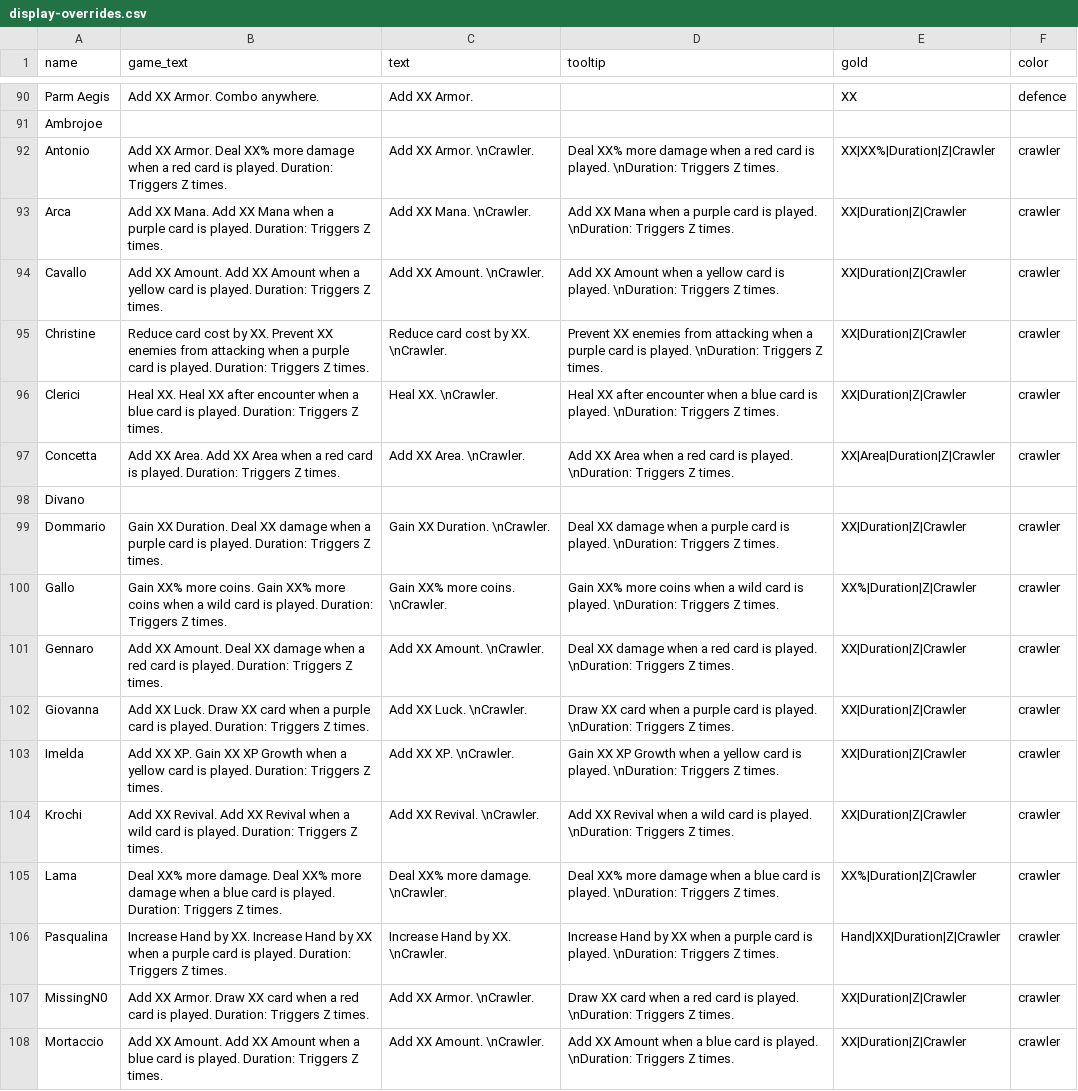
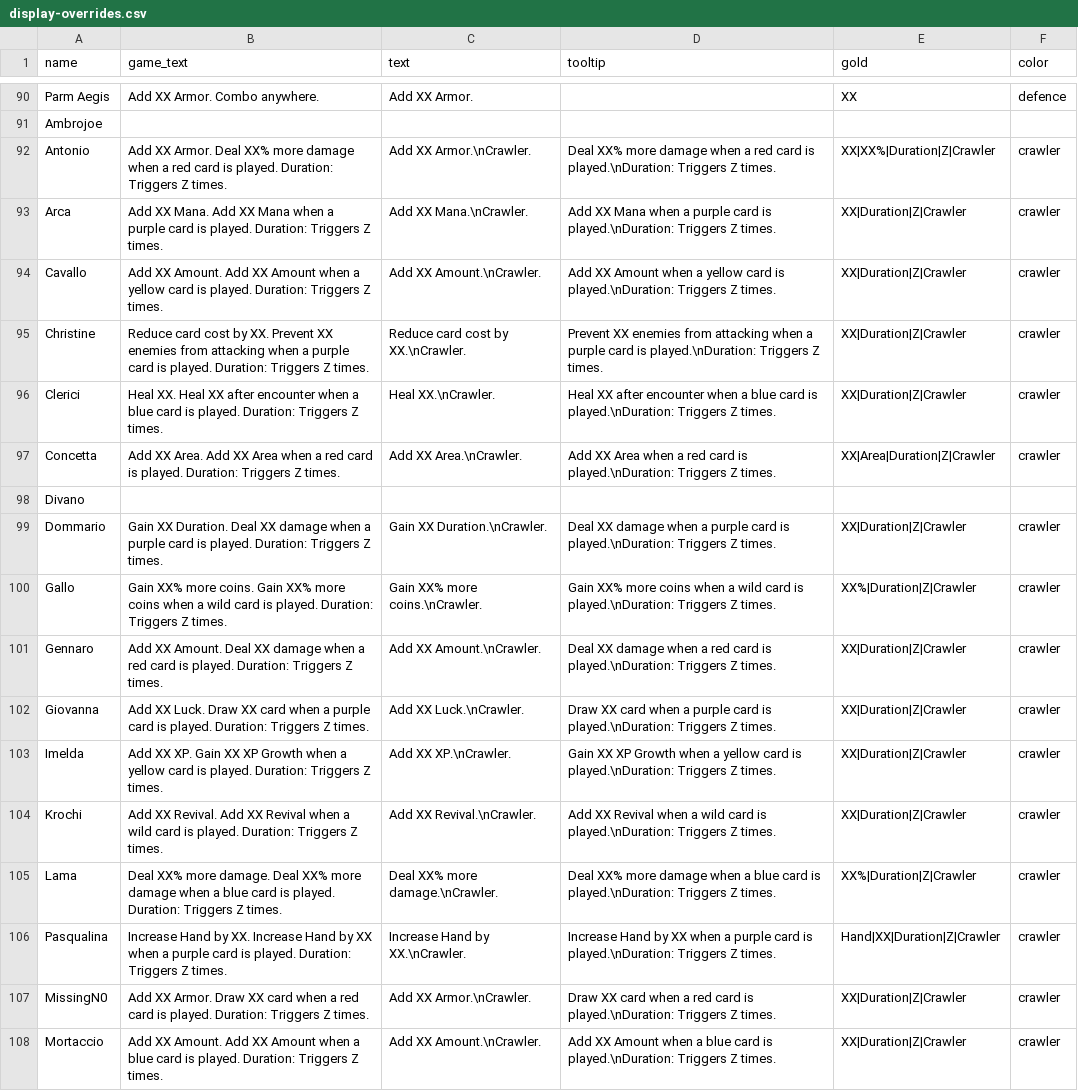
Before and after one commit to Lawgikill/VampireCrawlersMod, a CSV file: data/display-overrides.csv, drawn as a sheet; only a part is shown, gaps mark what is left out; the diff covers the shown part only; the diff names each change by its address in the sheet, - before the commit and + after, or states it on an @@ line.

```diff
--- a/data/display-overrides.csv
+++ b/data/display-overrides.csv
-C92 (text): Add XX Armor. \nCrawler.
+C92 (text): Add XX Armor.\nCrawler.
-D92 (tooltip): …card is played. \nDuration: Triggers Z…
+D92 (tooltip): …card is played.\nDuration: Triggers Z…
-C93 (text): Add XX Mana. \nCrawler.
+C93 (text): Add XX Mana.\nCrawler.
-D93 (tooltip): …card is played. \nDuration: Triggers Z…
+D93 (tooltip): …card is played.\nDuration: Triggers Z…
-C94 (text): Add XX Amount. \nCrawler.
+C94 (text): Add XX Amount.\nCrawler.
-D94 (tooltip): …card is played. \nDuration: Triggers Z…
+D94 (tooltip): …card is played.\nDuration: Triggers Z…
-C95 (text): Reduce card cost by XX. \nCrawler.
+C95 (text): Reduce card cost by XX.\nCrawler.
-D95 (tooltip): …card is played. \nDuration: Triggers Z…
+D95 (tooltip): …card is played.\nDuration: Triggers Z…
-C96 (text): Heal XX. \nCrawler.
+C96 (text): Heal XX.\nCrawler.
-D96 (tooltip): …card is played. \nDuration: Triggers Z…
+D96 (tooltip): …card is played.\nDuration: Triggers Z…
-C97 (text): Add XX Area. \nCrawler.
+C97 (text): Add XX Area.\nCrawler.
-D97 (tooltip): …card is played. \nDuration: Triggers Z…
+D97 (tooltip): …card is played.\nDuration: Triggers Z…
-C99 (text): Gain XX Duration. \nCrawler.
+C99 (text): Gain XX Duration.\nCrawler.
-D99 (tooltip): …card is played. \nDuration: Triggers Z…
+D99 (tooltip): …card is played.\nDuration: Triggers Z…
-C100 (text): Gain XX% more coins. \nCrawler.
+C100 (text): Gain XX% more coins.\nCrawler.
-D100 (tooltip): …card is played. \nDuration: Triggers Z…
+D100 (tooltip): …card is played.\nDuration: Triggers Z…
-C101 (text): Add XX Amount. \nCrawler.
+C101 (text): Add XX Amount.\nCrawler.
-D101 (tooltip): …card is played. \nDuration: Triggers Z…
+D101 (tooltip): …card is played.\nDuration: Triggers Z…
-C102 (text): Add XX Luck. \nCrawler.
+C102 (text): Add XX Luck.\nCrawler.
-D102 (tooltip): …card is played. \nDuration: Triggers Z…
+D102 (tooltip): …card is played.\nDuration: Triggers Z…
-C103 (text): Add XX XP. \nCrawler.
+C103 (text): Add XX XP.\nCrawler.
-D103 (tooltip): …card is played. \nDuration: Triggers Z…
+D103 (tooltip): …card is played.\nDuration: Triggers Z…
-C104 (text): Add XX Revival. \nCrawler.
+C104 (text): Add XX Revival.\nCrawler.
-D104 (tooltip): …card is played. \nDuration: Triggers Z…
+D104 (tooltip): …card is played.\nDuration: Triggers Z…
-C105 (text): Deal XX% more damage. \nCrawler.
+C105 (text): Deal XX% more damage.\nCrawler.
-D105 (tooltip): …card is played. \nDuration: Triggers Z…
+D105 (tooltip): …card is played.\nDuration: Triggers Z…
-C106 (text): Increase Hand by XX. \nCrawler.
+C106 (text): Increase Hand by XX.\nCrawler.
-D106 (tooltip): …card is played. \nDuration: Triggers Z…
+D106 (tooltip): …card is played.\nDuration: Triggers Z…
-C107 (text): Add XX Armor. \nCrawler.
+C107 (text): Add XX Armor.\nCrawler.
-D107 (tooltip): …card is played. \nDuration: Triggers Z…
+D107 (tooltip): …card is played.\nDuration: Triggers Z…
-C108 (text): Add XX Amount. \nCrawler.
+C108 (text): Add XX Amount.\nCrawler.
-D108 (tooltip): …card is played. \nDuration: Triggers Z…
+D108 (tooltip): …card is played.\nDuration: Triggers Z…
```
Also changed, not shown: 47 edited cells elsewhere in this file, 11 other files.
